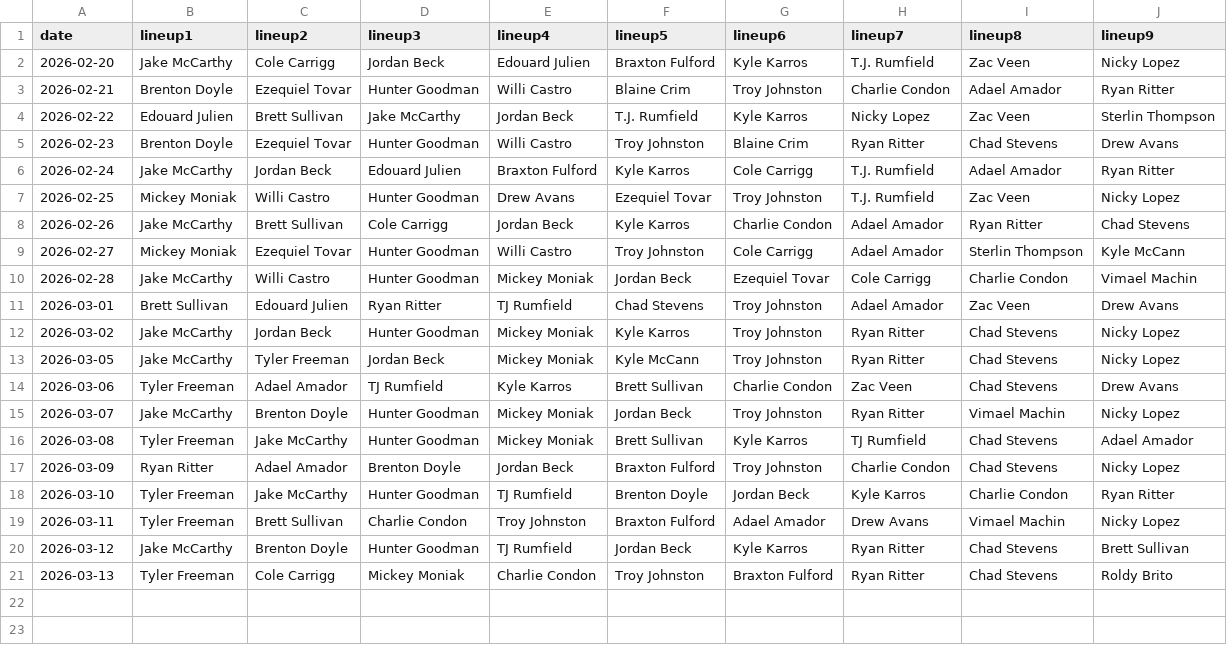
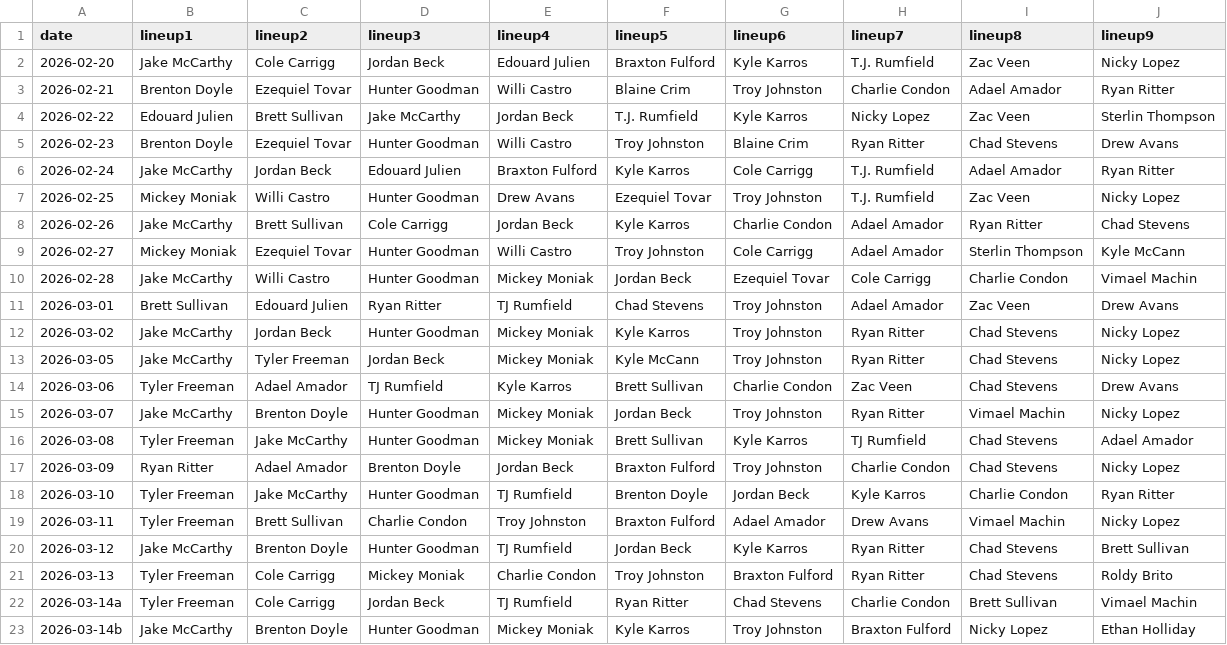
Before and after one commit to fantasy-toolz/batting-order, a CSV file: data/Preseason/2026/COL.csv, drawn as a sheet; the diff names each change by its address in the sheet, - before the commit and + after, or states it on an @@ line.

```diff
--- a/data/Preseason/2026/COL.csv
+++ b/data/Preseason/2026/COL.csv
+row 22: 2026-03-14a | Tyler Freeman | Cole Carrigg | Jordan Beck | TJ Rumfield | Ryan Ritter | Chad Stevens | Charlie Condon | Brett Sullivan | Vimael Machin
+row 23: 2026-03-14b | Jake McCarthy | Brenton Doyle | Hunter Goodman | Mickey Moniak | Kyle Karros | Troy Johnston | Braxton Fulford | Nicky Lopez | Ethan Holliday
```
Also changed, not shown: data/Preseason/2026/MIA.csv, data/Preseason/2026/SD.csv, 31 other files.
